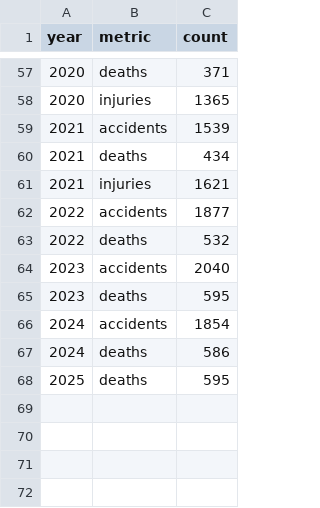
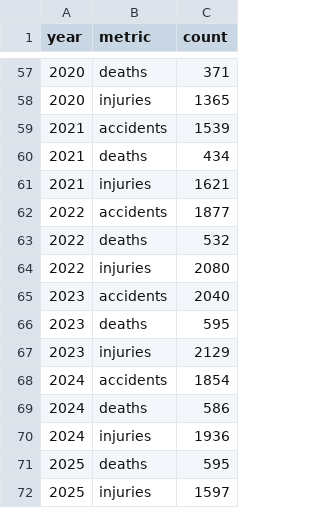
Before and after one commit to NasserAlbusaidi/oman-data, a CSV file: data/traffic_accidents/traffic_accidents.csv, drawn as a sheet; only a part is shown, gaps mark what is left out.

```diff
--- a/data/traffic_accidents/traffic_accidents.csv
+++ b/data/traffic_accidents/traffic_accidents.csv
@@ -63,6 +63,10 @@ year,metric,count
 2022,deaths,532
+2022,injuries,2080
 2023,accidents,2040
 2023,deaths,595
+2023,injuries,2129
 2024,accidents,1854
 2024,deaths,586
+2024,injuries,1936
 2025,deaths,595
+2025,injuries,1597
```
Also changed, not shown: data/population/population.csv, 26 other files.
